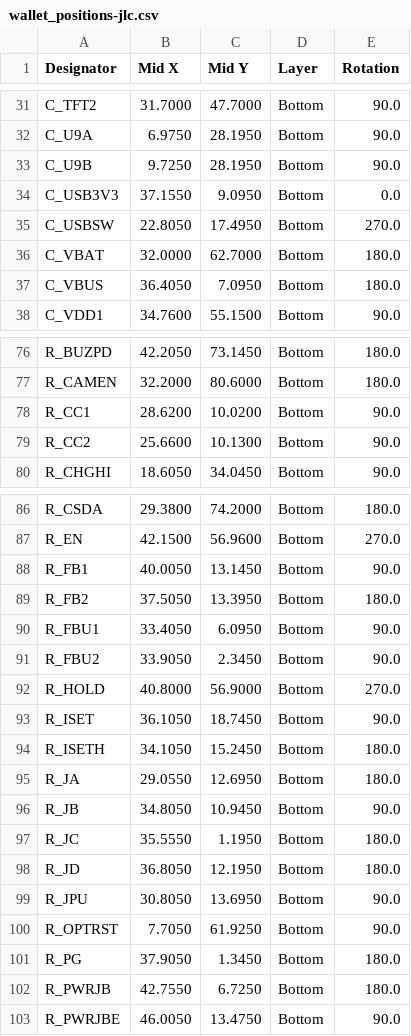
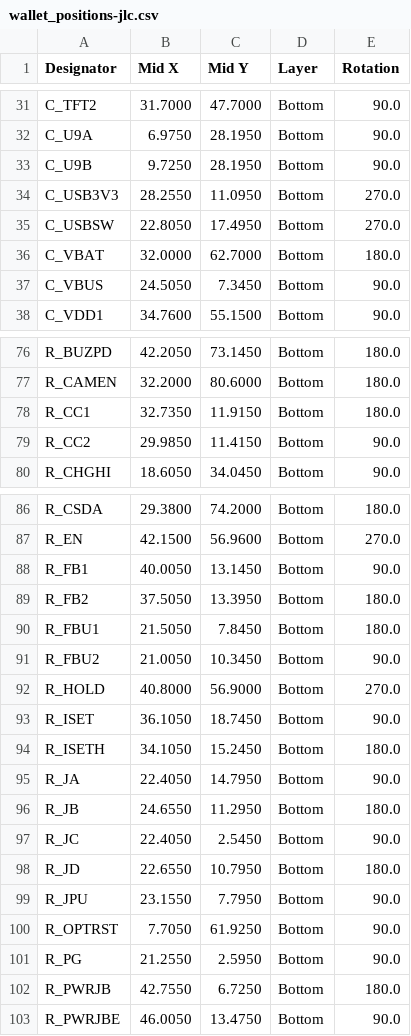
Before and after one commit to AmbireTech/ice, a CSV file: production/order/jlc-plain/wallet_positions-jlc.csv, drawn as a sheet; only a part is shown, gaps mark what is left out; the diff covers the shown part only.

```diff
--- a/production/order/jlc-plain/wallet_positions-jlc.csv
+++ b/production/order/jlc-plain/wallet_positions-jlc.csv
@@ -33,6 +33,6 @@ C_U9A,6.9750,28.1950,Bottom,90.0
 C_U9B,9.7250,28.1950,Bottom,90.0
-C_USB3V3,37.1550,9.0950,Bottom,0.0
+C_USB3V3,28.2550,11.0950,Bottom,270.0
 C_USBSW,22.8050,17.4950,Bottom,270.0
 C_VBAT,32.0000,62.7000,Bottom,180.0
-C_VBUS,36.4050,7.0950,Bottom,180.0
+C_VBUS,24.5050,7.3450,Bottom,90.0
 C_VDD1,34.7600,55.1500,Bottom,90.0
@@ -77,4 +77,4 @@ R_BUZPD,42.2050,73.1450,Bottom,180.0
 R_CAMEN,32.2000,80.6000,Bottom,180.0
-R_CC1,28.6200,10.0200,Bottom,90.0
-R_CC2,25.6600,10.1300,Bottom,90.0
+R_CC1,32.7350,11.9150,Bottom,180.0
+R_CC2,29.9850,11.4150,Bottom,90.0
 R_CHGHI,18.6050,34.0450,Bottom,90.0
@@ -89,4 +89,4 @@ R_FB1,40.0050,13.1450,Bottom,90.0
 R_FB2,37.5050,13.3950,Bottom,180.0
-R_FBU1,33.4050,6.0950,Bottom,90.0
-R_FBU2,33.9050,2.3450,Bottom,90.0
+R_FBU1,21.5050,7.8450,Bottom,180.0
+R_FBU2,21.0050,10.3450,Bottom,90.0
 R_HOLD,40.8000,56.9000,Bottom,270.0
@@ -94,9 +94,9 @@ R_ISET,36.1050,18.7450,Bottom,90.0
 R_ISETH,34.1050,15.2450,Bottom,180.0
-R_JA,29.0550,12.6950,Bottom,180.0
-R_JB,34.8050,10.9450,Bottom,90.0
-R_JC,35.5550,1.1950,Bottom,180.0
-R_JD,36.8050,12.1950,Bottom,180.0
-R_JPU,30.8050,13.6950,Bottom,90.0
+R_JA,22.4050,14.7950,Bottom,90.0
+R_JB,24.6550,11.2950,Bottom,180.0
+R_JC,22.4050,2.5450,Bottom,90.0
+R_JD,22.6550,10.7950,Bottom,180.0
+R_JPU,23.1550,7.7950,Bottom,90.0
 R_OPTRST,7.7050,61.9250,Bottom,90.0
-R_PG,37.9050,1.3450,Bottom,180.0
+R_PG,21.2550,2.5950,Bottom,90.0
 R_PWRJB,42.7550,6.7250,Bottom,180.0
```
Also changed, not shown: 10 edited cells elsewhere in this file, production/order/rotation-review.csv, production/order/stock.csv, 10 other files.
